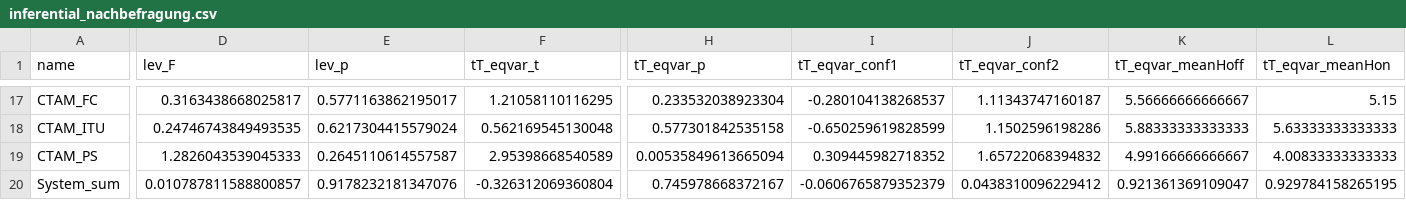
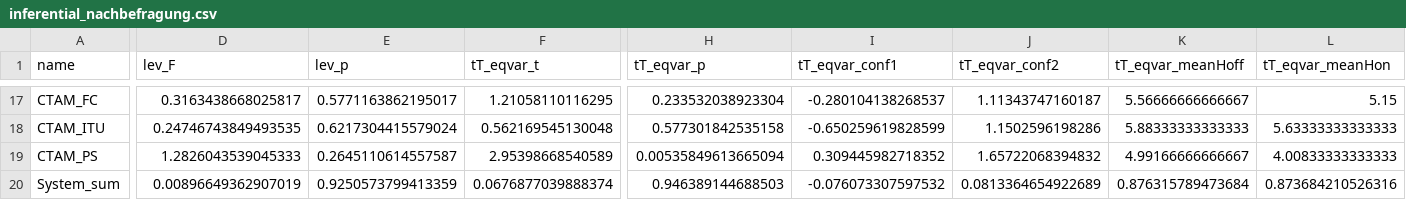
Before and after one commit to deikealbers/VDA_Sim, a CSV file: data/results/inferential_nachbefragung.csv, drawn as a sheet; only a part is shown, gaps mark what is left out; the diff covers the shown part only; the diff names each change by its address in the sheet, - before the commit and + after, or states it on an @@ line.

```diff
--- a/data/results/inferential_nachbefragung.csv
+++ b/data/results/inferential_nachbefragung.csv
-D20 (lev_F): 0.010787811588800857
+D20 (lev_F): 0.00896649362907019
-E20 (lev_p): 0.9178232181347076
+E20 (lev_p): 0.9250573799413359
-F20 (tT_eqvar_t): -0.326312069360804
+F20 (tT_eqvar_t): 0.0676877039888374
-H20 (tT_eqvar_p): 0.745978668372167
+H20 (tT_eqvar_p): 0.946389144688503
-I20 (tT_eqvar_conf1): -0.0606765879352379
+I20 (tT_eqvar_conf1): -0.076073307597532
-J20 (tT_eqvar_conf2): 0.0438310096229412
+J20 (tT_eqvar_conf2): 0.0813364654922689
-K20 (tT_eqvar_meanHoff): 0.921361369109047
+K20 (tT_eqvar_meanHoff): 0.876315789473684
-L20 (tT_eqvar_meanHon): 0.929784158265195
+L20 (tT_eqvar_meanHon): 0.873684210526316
```
Also changed, not shown: 14 edited cells elsewhere in this file, data/preprocessed/nachbefragung_quant.csv, data/preprocessed/nachbefragung_scores.csv, 7 other files.
